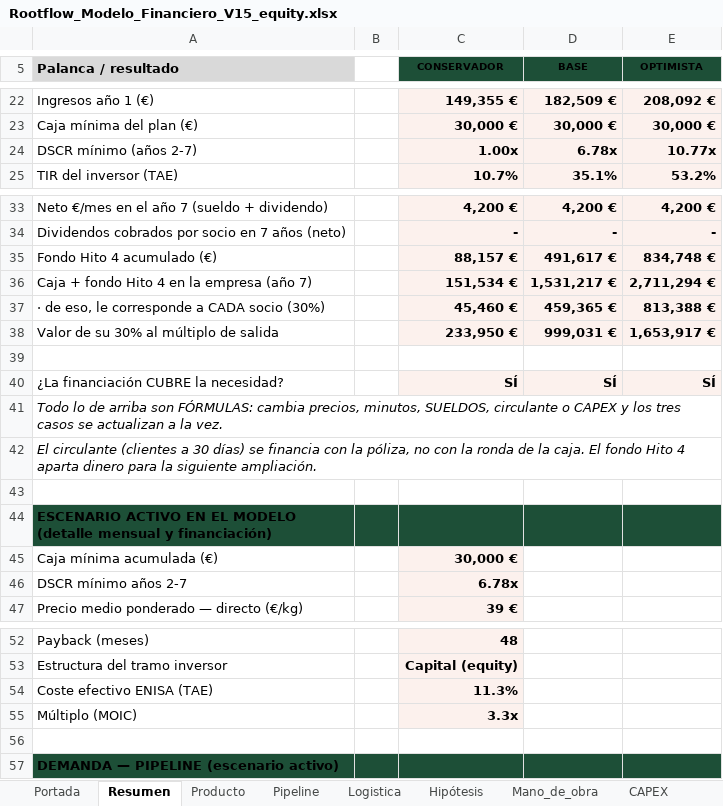
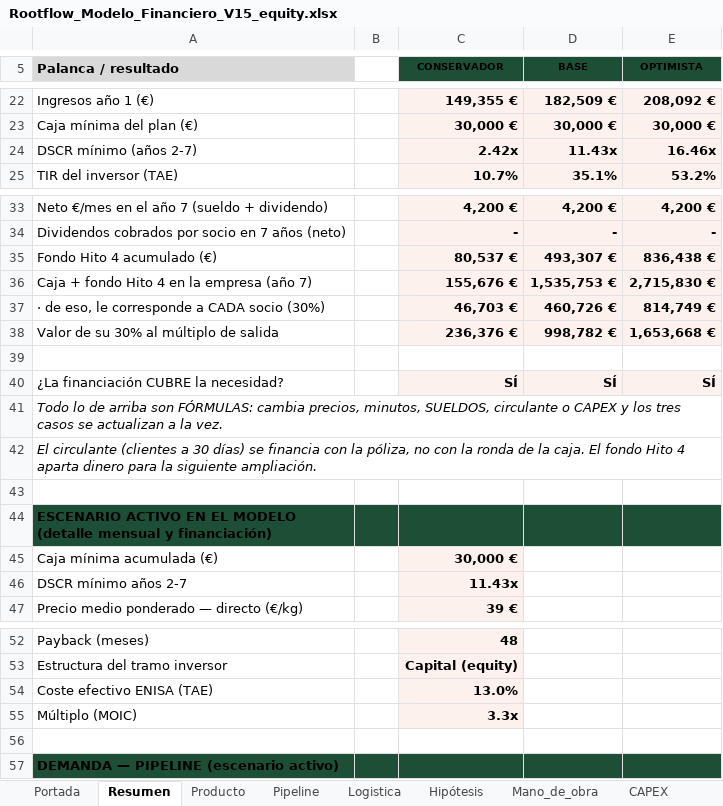
Before and after one commit to pdomecq/rootflow-general, an Excel workbook: modelo/Rootflow_Modelo_Financiero_V15_equity.xlsx, sheet Resumen, drawn as a sheet; only a part is shown, gaps mark what is left out; values as stored, in another font and other column widths than the file's, no borders; the diff names each change by its address in the sheet, - before the commit and + after, or states it on an @@ line.

```diff
--- a/modelo/Rootflow_Modelo_Financiero_V15_equity.xlsx (sheet Resumen)
+++ b/modelo/Rootflow_Modelo_Financiero_V15_equity.xlsx (sheet Resumen)
-C24 (CONSERVADOR): 1.00x
+C24 (CONSERVADOR): 2.42x
-D24 (BASE): 6.78x
+D24 (BASE): 11.43x
-E24 (OPTIMISTA): 10.77x
+E24 (OPTIMISTA): 16.46x
-C35 (CONSERVADOR): 88,157 €
+C35 (CONSERVADOR): 80,537 €
-D35 (BASE): 491,617 €
+D35 (BASE): 493,307 €
-E35 (OPTIMISTA): 834,748 €
+E35 (OPTIMISTA): 836,438 €
-C36 (CONSERVADOR): 151,534 €
+C36 (CONSERVADOR): 155,676 €
-D36 (BASE): 1,531,217 €
+D36 (BASE): 1,535,753 €
-E36 (OPTIMISTA): 2,711,294 €
+E36 (OPTIMISTA): 2,715,830 €
-C37 (CONSERVADOR): 45,460 €
+C37 (CONSERVADOR): 46,703 €
-D37 (BASE): 459,365 €
+D37 (BASE): 460,726 €
-E37 (OPTIMISTA): 813,388 €
+E37 (OPTIMISTA): 814,749 €
-C38 (CONSERVADOR): 233,950 €
+C38 (CONSERVADOR): 236,376 €
-D38 (BASE): 999,031 €
+D38 (BASE): 998,782 €
-E38 (OPTIMISTA): 1,653,917 €
+E38 (OPTIMISTA): 1,653,668 €
-C46 (CONSERVADOR): 6.78x
+C46 (CONSERVADOR): 11.43x
-C54 (CONSERVADOR): 11.3%
+C54 (CONSERVADOR): 13.0%
```
Also changed, not shown: sheet Esc_Optimista, sheet Esc_Base, sheet Modelo_Mensual, sheet Esc_Conservador, sheet Resumen_Anual, sheet Hipótesis, 5 other files.
